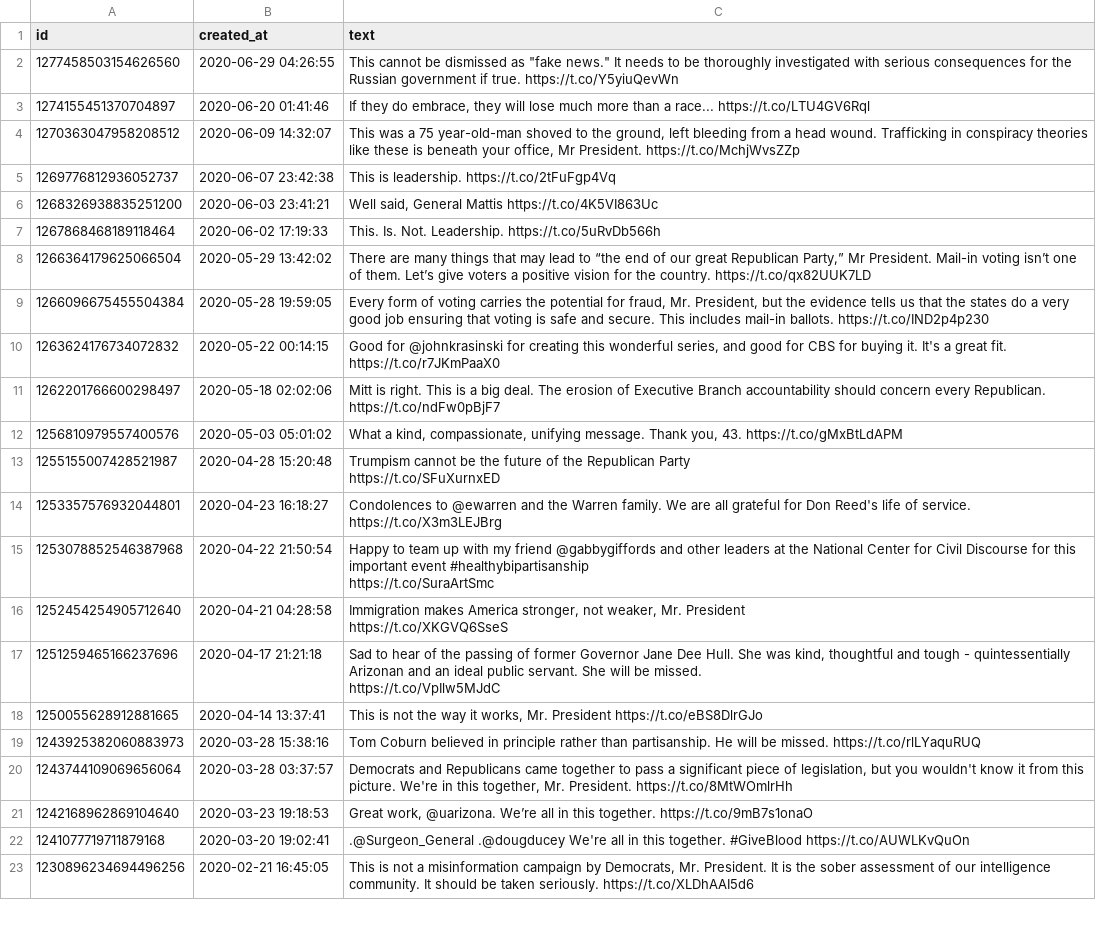
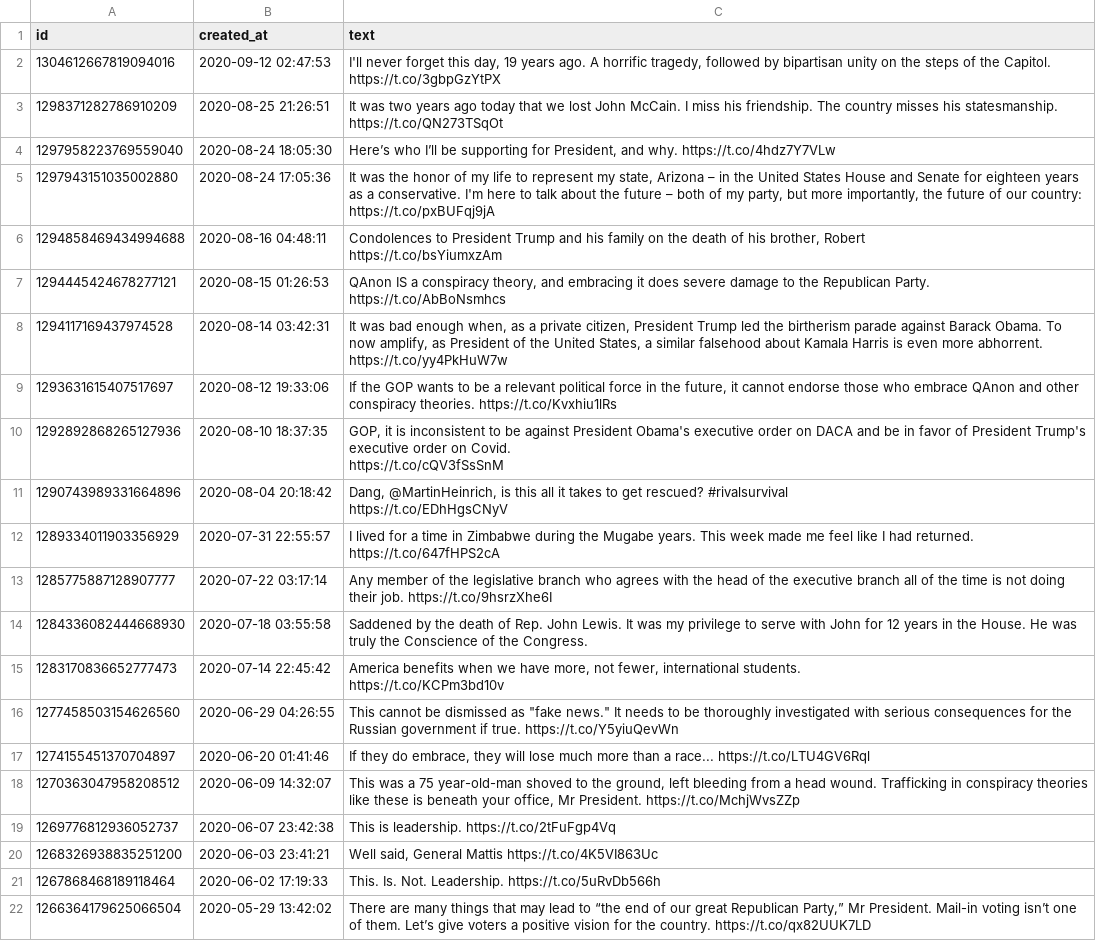
Before and after one commit to tg1482/rep2vec, a CSV file: Tweets/JeffFlake_tweets.csv, drawn as a sheet; only a part is shown; the shorter side is filled out with more unchanged rows; ↵ is a line break in a cell; the diff names each change by its address in the sheet, - before the commit and + after, or states it on an @@ line.

```diff
--- a/Tweets/JeffFlake_tweets.csv
+++ b/Tweets/JeffFlake_tweets.csv
+row 2: 1304612667819094016 | 2020-09-12 02:47:53 | I'll never forget this day, 19 years ago. A horrific tragedy, followed by bipartisan unity on the steps of the Capitol. https://t.co/3gbpGzYtPX
+row 3: 1298371282786910209 | 2020-08-25 21:26:51 | It was two years ago today that we lost John McCain. I miss his friendship. The country misses his statesmanship. https://t.co/QN273TSqOt
+row 4: 1297958223769559040 | 2020-08-24 18:05:30 | Here’s who I’ll be supporting for President, and why. https://t.co/4hdz7Y7VLw
+row 5: 1297943151035002880 | 2020-08-24 17:05:36 | It was the honor of my life to represent my state, Arizona – in the United States House and Senate for eighteen years as a conservative. I'm here to talk about the future – both of my party, but more importantly, the future of our country: https://t.co/pxBUFqj9jA
+row 6: 1294858469434994688 | 2020-08-16 04:48:11 | Condolences to President Trump and his family on the death of his brother, Robert ↵ https://t.co/bsYiumxzAm
+row 7: 1294445424678277121 | 2020-08-15 01:26:53 | QAnon IS a conspiracy theory, and embracing it does severe damage to the Republican Party. https://t.co/AbBoNsmhcs
+row 8: 1294117169437974528 | 2020-08-14 03:42:31 | It was bad enough when, as a private citizen, President Trump led the birtherism parade against Barack Obama. To now amplify, as President of the United States, a similar falsehood about Kamala Harris is even more abhorrent. ↵ https://t.co/yy4PkHuW7w
+row 9: 1293631615407517697 | 2020-08-12 19:33:06 | If the GOP wants to be a relevant political force in the future, it cannot endorse those who embrace QAnon and other conspiracy theories. https://t.co/Kvxhiu1lRs
+row 10: 1292892868265127936 | 2020-08-10 18:37:35 | GOP, it is inconsistent to be against President Obama's executive order on DACA and be in favor of President Trump's executive order on Covid. ↵ https://t.co/cQV3fSsSnM
+row 11: 1290743989331664896 | 2020-08-04 20:18:42 | Dang, @MartinHeinrich, is this all it takes to get rescued? #rivalsurvival ↵ https://t.co/EDhHgsCNyV
+row 12: 1289334011903356929 | 2020-07-31 22:55:57 | I lived for a time in Zimbabwe during the Mugabe years. This week made me feel like I had returned. ↵ https://t.co/647fHPS2cA
+row 13: 1285775887128907777 | 2020-07-22 03:17:14 | Any member of the legislative branch who agrees with the head of the executive branch all of the time is not doing their job. https://t.co/9hsrzXhe6I
+row 14: 1284336082444668930 | 2020-07-18 03:55:58 | Saddened by the death of Rep. John Lewis. It was my privilege to serve with John for 12 years in the House. He was truly the Conscience of the Congress.
+row 15: 1283170836652777473 | 2020-07-14 22:45:42 | America benefits when we have more, not fewer, international students. ↵ https://t.co/KCPm3bd10v
```
Also changed, not shown: Tweets/GovGaryJohnson_tweets.csv, Tweets/JerryBrownGov_tweets.csv, 28 other files.
